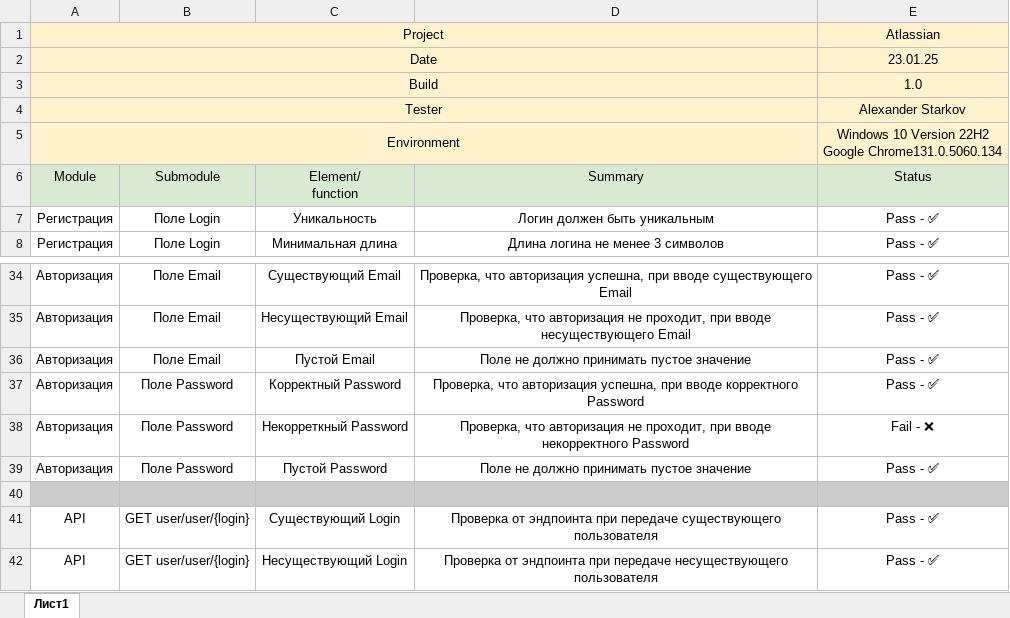
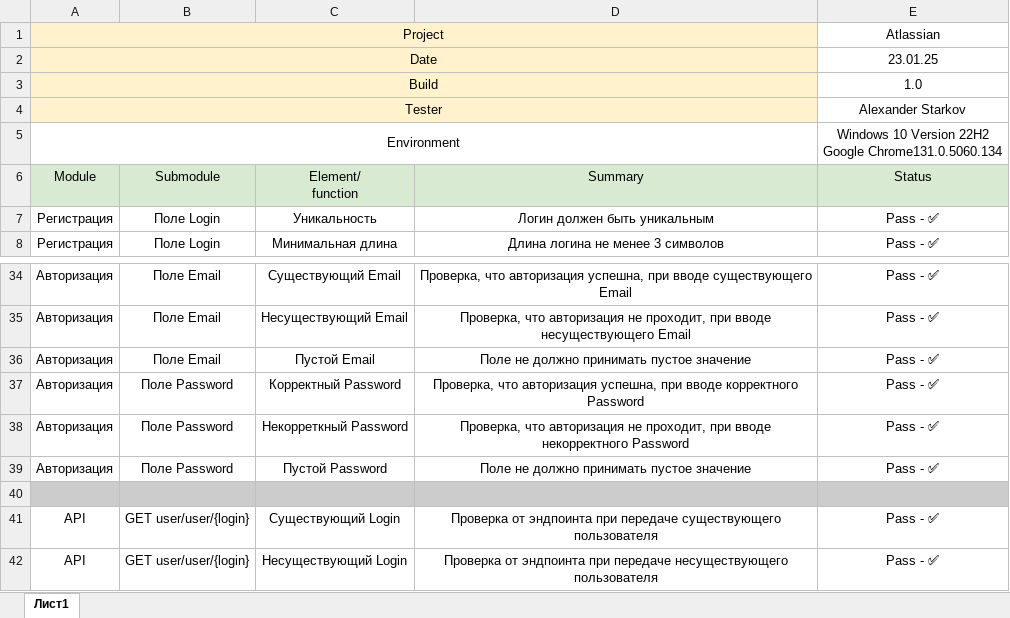
Before and after one commit to Alexandr-StarkovJr/auth_regis_form, an Excel workbook: Check List.xlsx, sheet Лист1, drawn as a sheet; only a part is shown, gaps mark what is left out; values as stored, in another font and other column widths than the file's, no borders; charts and pictures not drawn; the diff names each change by its address in the sheet, - before the commit and + after, or states it on an @@ line.

```diff
--- a/Check List.xlsx (sheet Лист1)
+++ b/Check List.xlsx (sheet Лист1)
-E1:E5 fill: #FFF2CC
+E1:E5 fill: none
-A5 fill: #FFF2CC
+A5 fill: none
-E38 (Status): Fail - ❌
+E38 (Status): Pass - ✅
```
Also changed, not shown: charts or pictures, Test Cases.xlsx.
